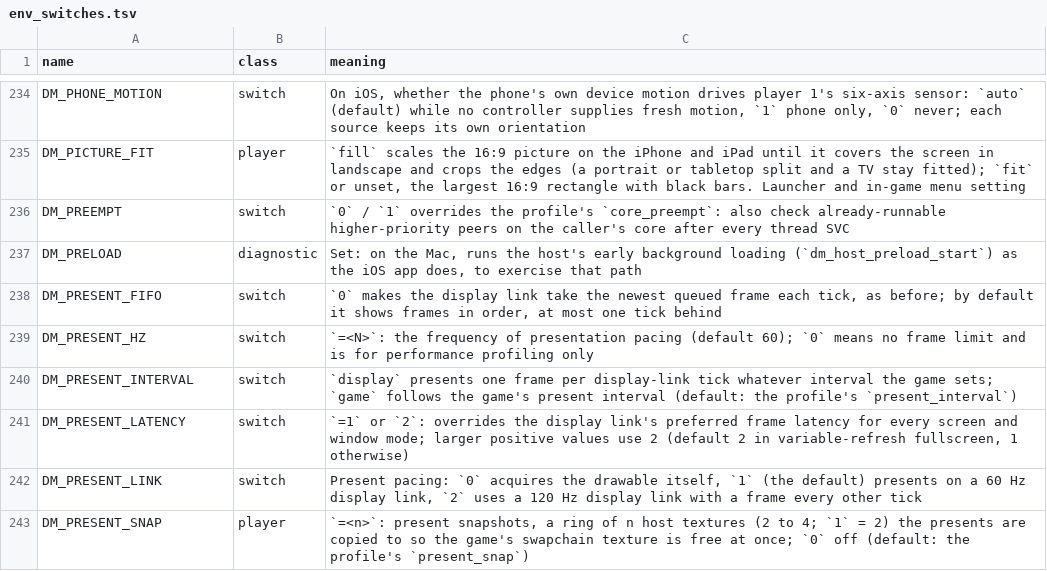
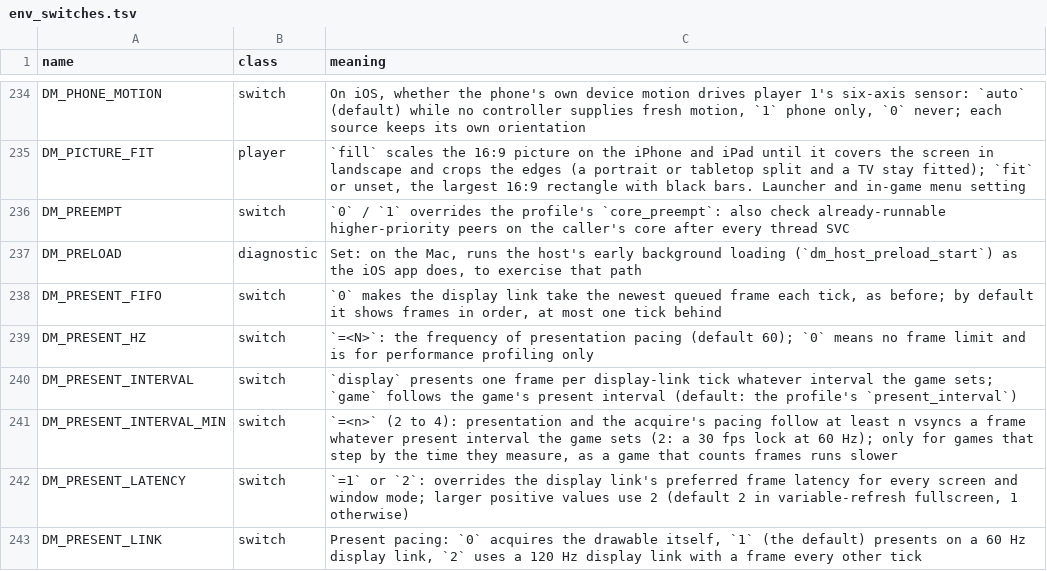
Before and after one commit to widestorm/nxnative, a TSV file: docs/env_switches.tsv, drawn as a sheet; only a part is shown, gaps mark what is left out; the shorter side is filled out with more unchanged rows.

```diff
--- a/docs/env_switches.tsv
+++ b/docs/env_switches.tsv
@@ -240,2 +240,3 @@ DM_PRESENT_HZ	switch	`=<N>`: the frequency of presentation pacing (default 60);
 DM_PRESENT_INTERVAL	switch	`display` presents one frame per display-link tick whatever interval the game sets; `game` follows the game's present interval (default: the profile's `present_interval`)
+DM_PRESENT_INTERVAL_MIN	switch	`=<n>` (2 to 4): presentation and the acquire's pacing follow at least n vsyncs a frame whatever present interval the game sets (2: a 30 fps lock at 60 Hz); only for games that step by the time they measure, as a game that counts frames runs slower
 DM_PRESENT_LATENCY	switch	`=1` or `2`: overrides the display link's preferred frame latency for every screen and window mode; larger positive values use 2 (default 2 in variable-refresh fullscreen, 1 otherwise)
```
Also changed, not shown: 1 other file.
